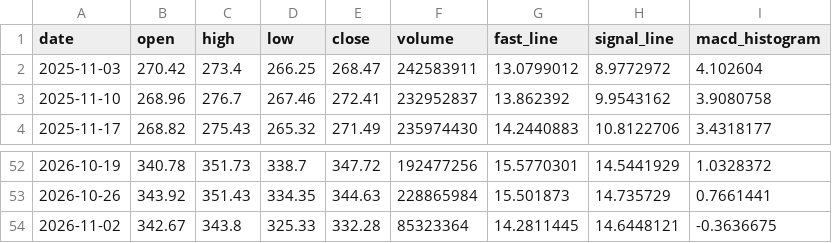
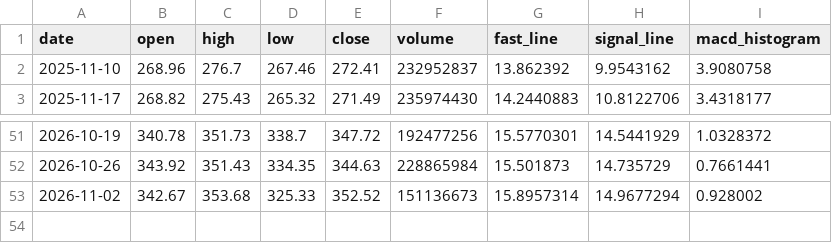
Before and after one commit to tylerstone835/Fortune_5, a CSV file: Assets/Data/Weekly/AAPL.csv, drawn as a sheet; only a part is shown, gaps mark what is left out.

```diff
--- a/Assets/Data/Weekly/AAPL.csv
+++ b/Assets/Data/Weekly/AAPL.csv
@@ -1,3 +1,2 @@
 date,open,high,low,close,volume,fast_line,signal_line,macd_histogram
-2025-11-03,270.42,273.4,266.25,268.47,242583911,13.0799012,8.9772972,4.102604
 2025-11-10,268.96,276.7,267.46,272.41,232952837,13.862392,9.9543162,3.9080758
@@ -53,2 +52,2 @@ date,open,high,low,close,volume,fast_line,signal_line,macd_histogram
 2026-10-26,343.92,351.43,334.35,344.63,228865984,15.501873,14.735729,0.7661441
-2026-11-02,342.67,343.8,325.33,332.28,85323364,14.2811445,14.6448121,-0.3636675
+2026-11-02,342.67,353.68,325.33,352.52,151136673,15.8957314,14.9677294,0.928002
```
Also changed, not shown: Assets/Data/Daily/AMZN.csv, Assets/Data/Weekly/AMZN.csv, 7 other files.
